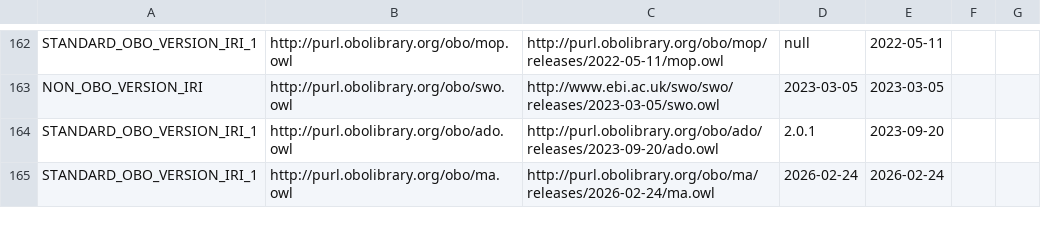
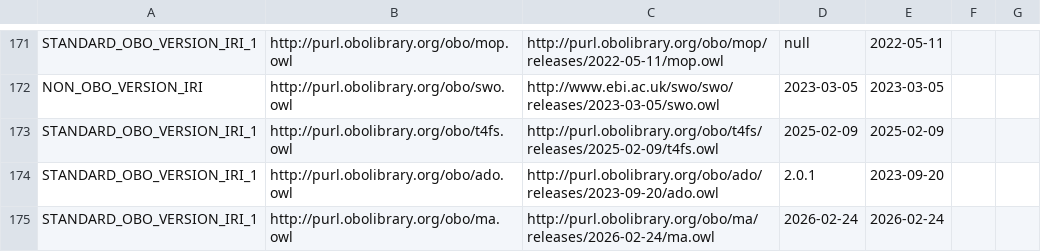
Before and after one commit to psiotwo/ontology-version-extractor, a CSV file: output.csv, drawn as a sheet; only a part is shown, gaps mark what is left out; the diff covers the shown part only.

Commit message:
Deploying to gh-pages from @ psiotwo/ontology-version-extractor@96e02d3ea5e347758c50ddc6fabb4a8fdb461bf2 🚀

```diff
--- a/output.csv
+++ b/output.csv
@@ -163,2 +172,3 @@ STANDARD_OBO_VERSION_IRI_1,http://purl.obolibrary.org/obo/mop.owl,http://purl.ob
 NON_OBO_VERSION_IRI,http://purl.obolibrary.org/obo/swo.owl,http://www.ebi.ac.uk/swo/swo/releases/2023-03-05/swo.owl,2023-03-05,2023-03-05,,
+STANDARD_OBO_VERSION_IRI_1,http://purl.obolibrary.org/obo/t4fs.owl,http://purl.obolibrary.org/obo/t4fs/releases/2025-02-09/t4fs.owl,2025-02-09,2025-02-09,,
 STANDARD_OBO_VERSION_IRI_1,http://purl.obolibrary.org/obo/ado.owl,http://purl.obolibrary.org/obo/ado/releases/2023-09-20/ado.owl,2.0.1,2023-09-20,,
```
Also changed, not shown: 12 added rows, 1 removed row and 8 edited cells elsewhere in this file, 2 other files.
